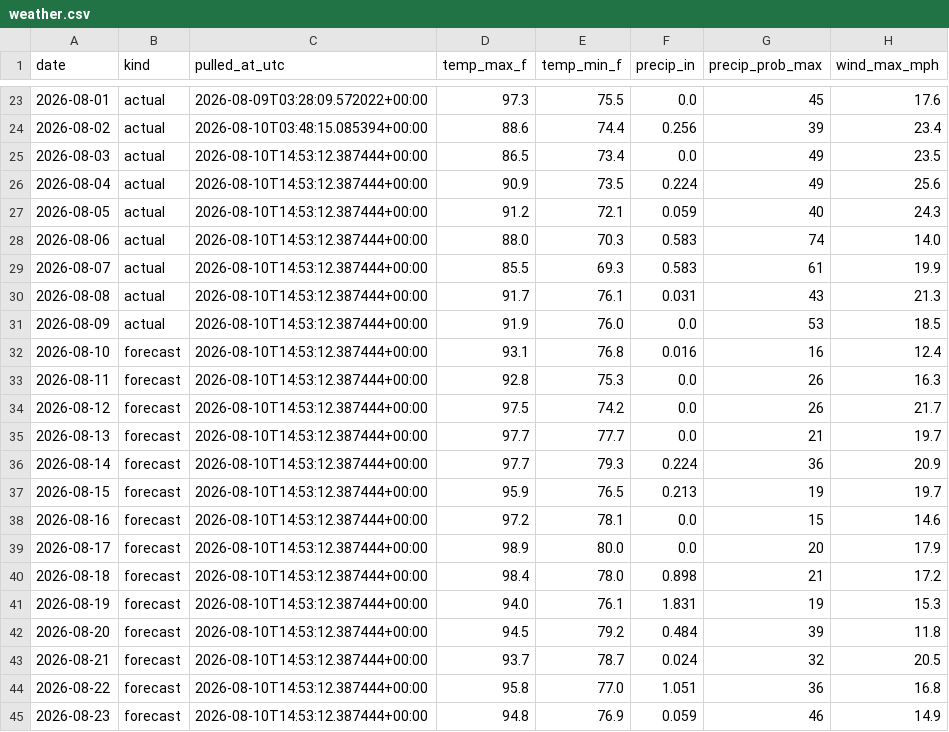
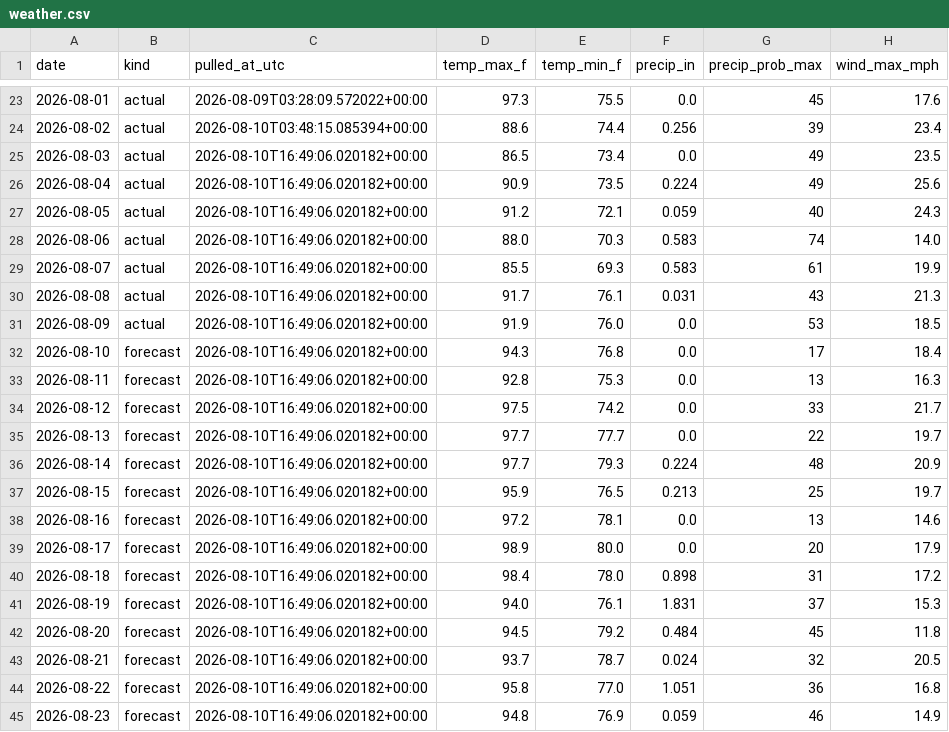
Before and after one commit to agentilcore589/wdw-demand-forecast, a CSV file: data/external/weather.csv, drawn as a sheet; only a part is shown, gaps mark what is left out.

```diff
--- a/data/external/weather.csv
+++ b/data/external/weather.csv
@@ -24,22 +24,22 @@ date,kind,pulled_at_utc,temp_max_f,temp_min_f,precip_in,precip_prob_max,wind_max
 2026-08-02,actual,2026-08-10T03:48:15.085394+00:00,88.6,74.4,0.256,39,23.4
-2026-08-03,actual,2026-08-10T14:53:12.387444+00:00,86.5,73.4,0.0,49,23.5
-2026-08-04,actual,2026-08-10T14:53:12.387444+00:00,90.9,73.5,0.224,49,25.6
-2026-08-05,actual,2026-08-10T14:53:12.387444+00:00,91.2,72.1,0.059,40,24.3
-2026-08-06,actual,2026-08-10T14:53:12.387444+00:00,88.0,70.3,0.583,74,14.0
-2026-08-07,actual,2026-08-10T14:53:12.387444+00:00,85.5,69.3,0.583,61,19.9
-2026-08-08,actual,2026-08-10T14:53:12.387444+00:00,91.7,76.1,0.031,43,21.3
-2026-08-09,actual,2026-08-10T14:53:12.387444+00:00,91.9,76.0,0.0,53,18.5
-2026-08-10,forecast,2026-08-10T14:53:12.387444+00:00,93.1,76.8,0.016,16,12.4
-2026-08-11,forecast,2026-08-10T14:53:12.387444+00:00,92.8,75.3,0.0,26,16.3
-2026-08-12,forecast,2026-08-10T14:53:12.387444+00:00,97.5,74.2,0.0,26,21.7
-2026-08-13,forecast,2026-08-10T14:53:12.387444+00:00,97.7,77.7,0.0,21,19.7
-2026-08-14,forecast,2026-08-10T14:53:12.387444+00:00,97.7,79.3,0.224,36,20.9
-2026-08-15,forecast,2026-08-10T14:53:12.387444+00:00,95.9,76.5,0.213,19,19.7
-2026-08-16,forecast,2026-08-10T14:53:12.387444+00:00,97.2,78.1,0.0,15,14.6
-2026-08-17,forecast,2026-08-10T14:53:12.387444+00:00,98.9,80.0,0.0,20,17.9
-2026-08-18,forecast,2026-08-10T14:53:12.387444+00:00,98.4,78.0,0.898,21,17.2
-2026-08-19,forecast,2026-08-10T14:53:12.387444+00:00,94.0,76.1,1.831,19,15.3
-2026-08-20,forecast,2026-08-10T14:53:12.387444+00:00,94.5,79.2,0.484,39,11.8
-2026-08-21,forecast,2026-08-10T14:53:12.387444+00:00,93.7,78.7,0.024,32,20.5
-2026-08-22,forecast,2026-08-10T14:53:12.387444+00:00,95.8,77.0,1.051,36,16.8
-2026-08-23,forecast,2026-08-10T14:53:12.387444+00:00,94.8,76.9,0.059,46,14.9
+2026-08-03,actual,2026-08-10T16:49:06.020182+00:00,86.5,73.4,0.0,49,23.5
+2026-08-04,actual,2026-08-10T16:49:06.020182+00:00,90.9,73.5,0.224,49,25.6
+2026-08-05,actual,2026-08-10T16:49:06.020182+00:00,91.2,72.1,0.059,40,24.3
+2026-08-06,actual,2026-08-10T16:49:06.020182+00:00,88.0,70.3,0.583,74,14.0
+2026-08-07,actual,2026-08-10T16:49:06.020182+00:00,85.5,69.3,0.583,61,19.9
+2026-08-08,actual,2026-08-10T16:49:06.020182+00:00,91.7,76.1,0.031,43,21.3
+2026-08-09,actual,2026-08-10T16:49:06.020182+00:00,91.9,76.0,0.0,53,18.5
+2026-08-10,forecast,2026-08-10T16:49:06.020182+00:00,94.3,76.8,0.0,17,18.4
+2026-08-11,forecast,2026-08-10T16:49:06.020182+00:00,92.8,75.3,0.0,13,16.3
+2026-08-12,forecast,2026-08-10T16:49:06.020182+00:00,97.5,74.2,0.0,33,21.7
+2026-08-13,forecast,2026-08-10T16:49:06.020182+00:00,97.7,77.7,0.0,22,19.7
+2026-08-14,forecast,2026-08-10T16:49:06.020182+00:00,97.7,79.3,0.224,48,20.9
+2026-08-15,forecast,2026-08-10T16:49:06.020182+00:00,95.9,76.5,0.213,25,19.7
+2026-08-16,forecast,2026-08-10T16:49:06.020182+00:00,97.2,78.1,0.0,13,14.6
+2026-08-17,forecast,2026-08-10T16:49:06.020182+00:00,98.9,80.0,0.0,20,17.9
+2026-08-18,forecast,2026-08-10T16:49:06.020182+00:00,98.4,78.0,0.898,31,17.2
+2026-08-19,forecast,2026-08-10T16:49:06.020182+00:00,94.0,76.1,1.831,37,15.3
+2026-08-20,forecast,2026-08-10T16:49:06.020182+00:00,94.5,79.2,0.484,45,11.8
+2026-08-21,forecast,2026-08-10T16:49:06.020182+00:00,93.7,78.7,0.024,32,20.5
+2026-08-22,forecast,2026-08-10T16:49:06.020182+00:00,95.8,77.0,1.051,36,16.8
+2026-08-23,forecast,2026-08-10T16:49:06.020182+00:00,94.8,76.9,0.059,46,14.9
```
Also changed, not shown: 1 other file.
